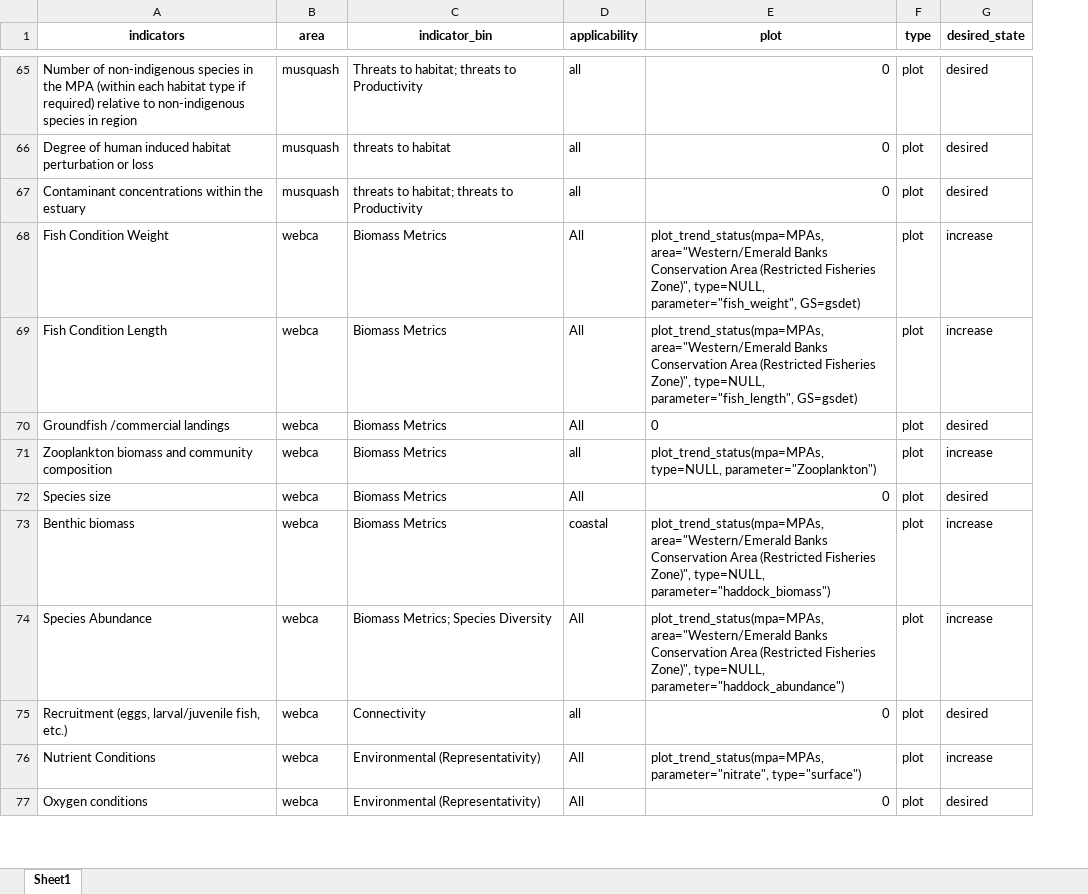
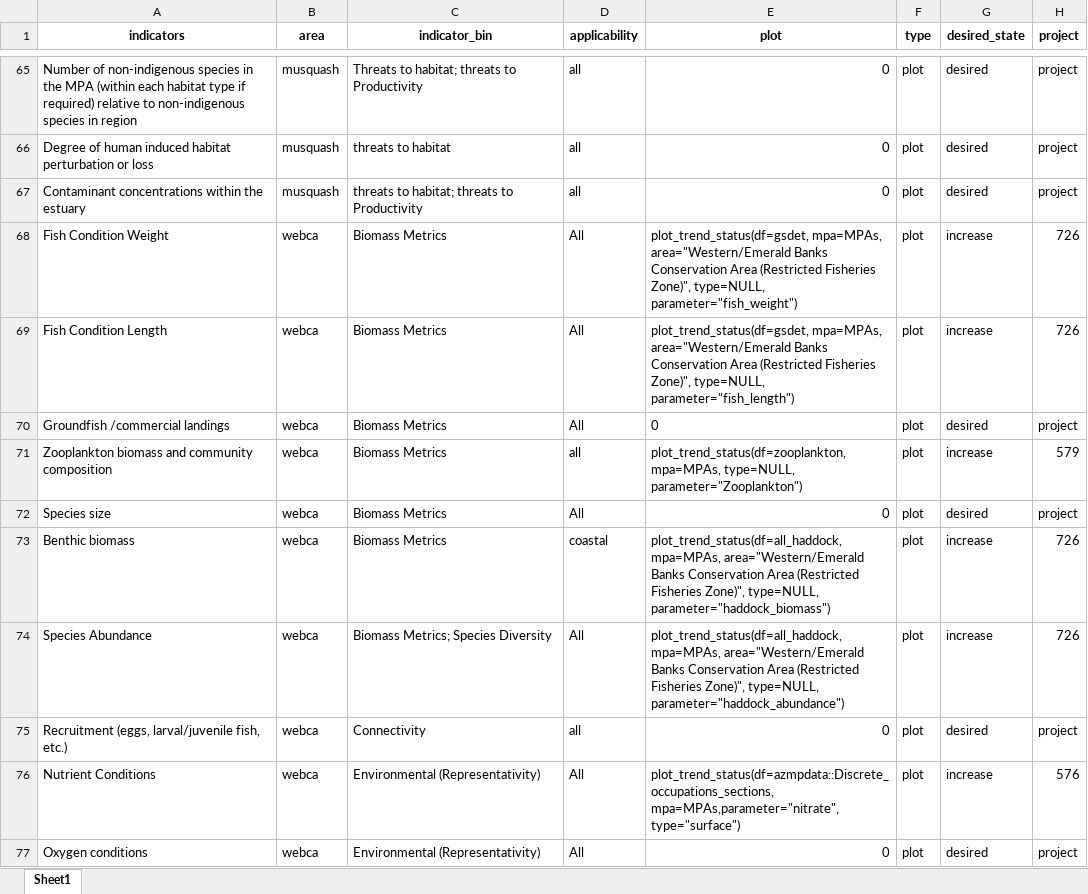
Before and after one commit to dfo-mar-mpas/MarConsNetAnalysis, an Excel workbook: data/indicator_binning.xlsx, sheet Sheet1, drawn as a sheet; only a part is shown, gaps mark what is left out; values as stored, in another font and other column widths than the file's, no borders; the diff covers the shown part only; the diff names each change by its address in the sheet, - before the commit and + after, or states it on an @@ line.

Commit message:
more efficient plot_trend_status

```diff
--- a/data/indicator_binning.xlsx (sheet Sheet1)
+++ b/data/indicator_binning.xlsx (sheet Sheet1)
+column H (project), rows 65-77: project | project | project | 726 | 726 | project | 579 | project | 726 | 726 | project | 576 | project
-E68 (plot): plot_trend_status(mpa=MPAs, area="Western/Emerald Banks Conservation Area (Restricted Fisheries Zone)", type=NULL, parameter="fish_weight", GS=gsdet)
+E68 (plot): plot_trend_status(df=gsdet, mpa=MPAs, area="Western/Emerald Banks Conservation Area (Restricted Fisheries Zone)", type=NULL, parameter="fish_weight")
-E69 (plot): plot_trend_status(mpa=MPAs, area="Western/Emerald Banks Conservation Area (Restricted Fisheries Zone)", type=NULL, parameter="fish_length", GS=gsdet)
+E69 (plot): plot_trend_status(df=gsdet, mpa=MPAs, area="Western/Emerald Banks Conservation Area (Restricted Fisheries Zone)", type=NULL, parameter="fish_length")
-E71 (plot): plot_trend_status(mpa=MPAs, type=NULL, parameter="Zooplankton")
+E71 (plot): plot_trend_status(df=zooplankton, mpa=MPAs, type=NULL, parameter="Zooplankton")
-E73 (plot): plot_trend_status(mpa=MPAs, area="Western/Emerald Banks…
+E73 (plot): plot_trend_status(df=all_haddock, mpa=MPAs, area="Western/Emerald Banks…
-E74 (plot): plot_trend_status(mpa=MPAs, area="Western/Emerald Banks…
+E74 (plot): plot_trend_status(df=all_haddock, mpa=MPAs, area="Western/Emerald Banks…
-E76 (plot): plot_trend_status(mpa=MPAs,parameter="nitrate", type="surface")
+E76 (plot): plot_trend_status(df=azmpdata::Discrete_occupations_sections, mpa=MPAs,parameter="nitrate", type="surface")
```
Also changed, not shown: 5 edited cells elsewhere in this sheet, 1 other file.
